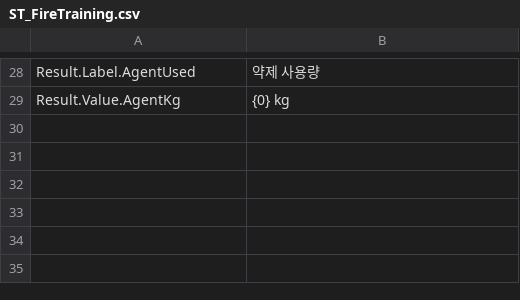
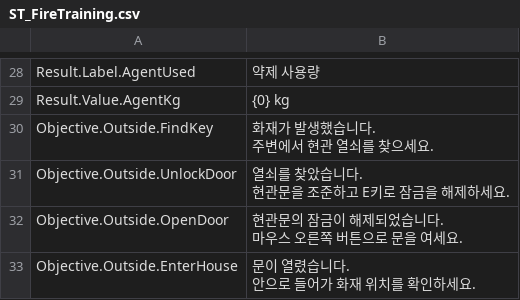
Before and after one commit to gwonseon/FirefightingSimulator, a CSV file: Content/_Data/ST_FireTraining.csv, drawn as a sheet; only a part is shown, gaps mark what is left out; ↵ is a line break in a cell; the diff names each change by its address in the sheet, - before the commit and + after, or states it on an @@ line.

```diff
--- a/Content/_Data/ST_FireTraining.csv
+++ b/Content/_Data/ST_FireTraining.csv
+row 30: Objective.Outside.FindKey | 화재가 발생했습니다. ↵ 주변에서 현관 열쇠를 찾으세요.
+row 31: Objective.Outside.UnlockDoor | 열쇠를 찾았습니다. ↵ 현관문을 조준하고 E키로 잠금을 해제하세요.
+row 32: Objective.Outside.OpenDoor | 현관문의 잠금이 해제되었습니다. ↵ 마우스 오른쪽 버튼으로 문을 여세요.
+row 33: Objective.Outside.EnterHouse | 문이 열렸습니다. ↵ 안으로 들어가 화재 위치를 확인하세요.
```
Also changed, not shown: 12 other files.
